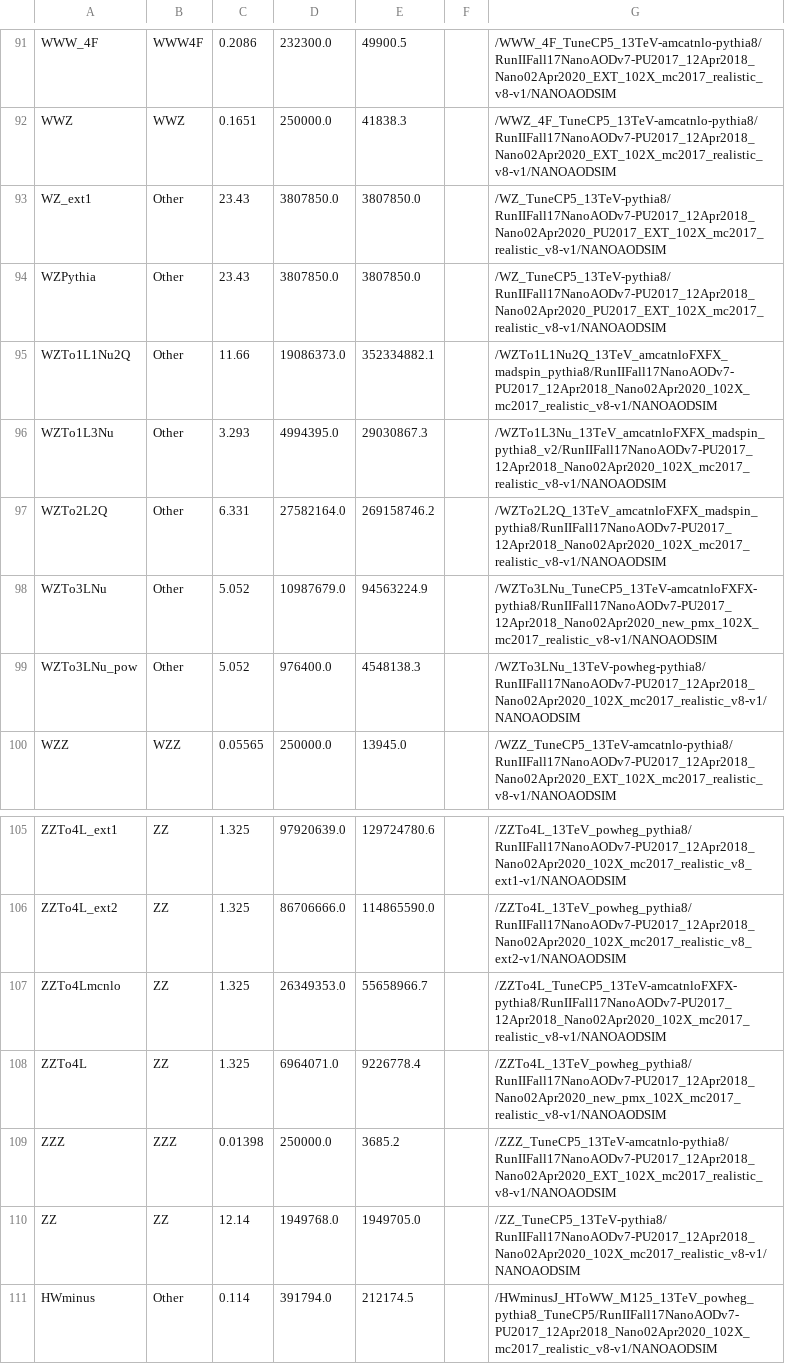
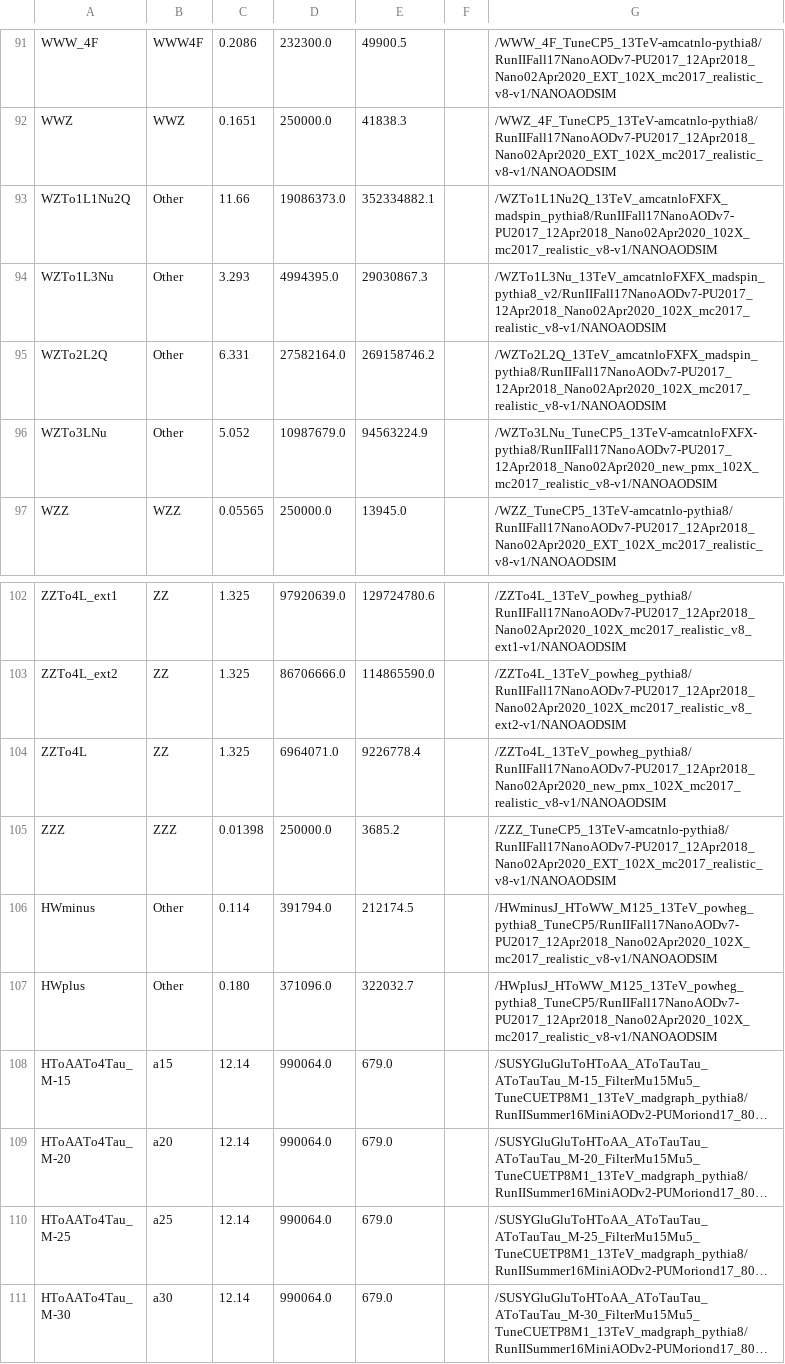
Before and after one commit to bennettgberg/AnalysisVisualization, a CSV file: samples_2017_v7.csv, drawn as a sheet; only a part is shown, gaps mark what is left out; the shorter side is filled out with more unchanged rows; long unchanged cells end in …; the diff names each change by its address in the sheet, - before the commit and + after, or states it on an @@ line.

```diff
--- a/samples_2017_v7.csv
+++ b/samples_2017_v7.csv
-row 93: WZ_ext1 | Other | 23.43 | 3807850.0 | 3807850.0 |  | /WZ_TuneCP5_13TeV-pythia8/RunIIFall17NanoAODv7-PU2017_12Apr2018_Nano02Apr2020_PU2017_EXT_102X_mc2017_realistic_v8-v1/NANOAODSIM
-row 94: WZPythia | Other | 23.43 | 3807850.0 | 3807850.0 |  | /WZ_TuneCP5_13TeV-pythia8/RunIIFall17NanoAODv7-PU2017_12Apr2018_Nano02Apr2020_PU2017_EXT_102X_mc2017_realistic_v8-v1/NANOAODSIM
-row 99: WZTo3LNu_pow | Other | 5.052 | 976400.0 | 4548138.3 |  | /WZTo3LNu_13TeV-powheg-pythia8/RunIIFall17NanoAODv7-PU2017_12Apr2018_Nano02Apr2020_102X_mc2017_realistic_v8-v1/NANOAODSIM
-row 107: ZZTo4Lmcnlo | ZZ | 1.325 | 26349353.0 | 55658966.7 |  | /ZZTo4L_TuneCP5_13TeV-amcatnloFXFX-pythia8/RunIIFall17NanoAODv7-PU2017_12Apr2018_Nano02Apr2020_102X_mc2017_realistic_v8-v1/NANOAODSIM
-row 110: ZZ | ZZ | 12.14 | 1949768.0 | 1949705.0 |  | /ZZ_TuneCP5_13TeV-pythia8/RunIIFall17NanoAODv7-PU2017_12Apr2018_Nano02Apr2020_102X_mc2017_realistic_v8-v1/NANOAODSIM
```
Also changed, not shown: mcsamples_0_2017.csv, mcsamples_1_2017.csv, 13 other files.
